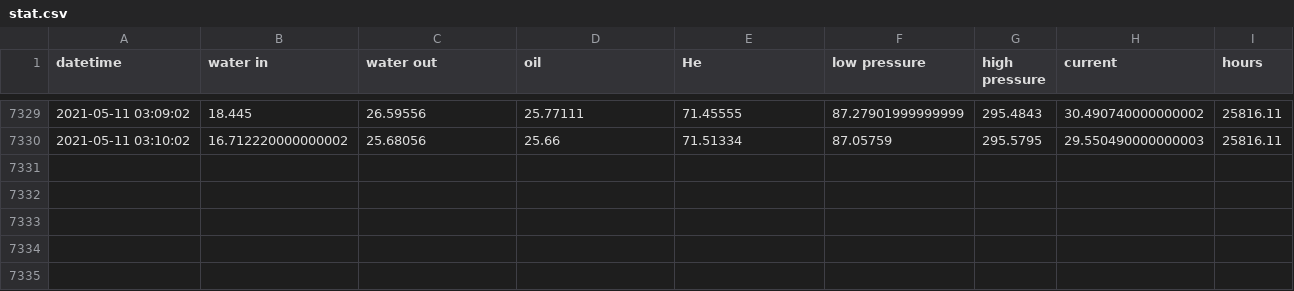
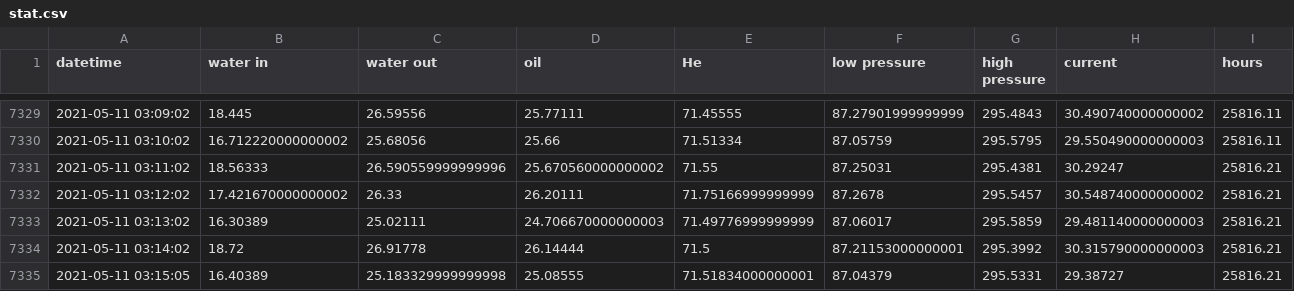
Before and after one commit to SciGEsN/SRC071, a CSV file: data/stat.csv, drawn as a sheet; only a part is shown, gaps mark what is left out.

```diff
--- a/data/stat.csv
+++ b/data/stat.csv
@@ -7330 +7330,6 @@ datetime,water in,water out,oil,He,low pressure,high pressure,current,hours
 2021-05-11 03:10:02,16.712220000000002,25.68056,25.66,71.51334,87.05759,295.5795,29.550490000000003,25816.11
+2021-05-11 03:11:02,18.56333,26.590559999999996,25.670560000000002,71.55,87.25031,295.4381,30.29247,25816.21
+2021-05-11 03:12:02,17.421670000000002,26.33,26.20111,71.75166999999999,87.2678,295.5457,30.548740000000002,25816.21
+2021-05-11 03:13:02,16.30389,25.02111,24.706670000000003,71.49776999999999,87.06017,295.5859,29.481140000000003,25816.21
+2021-05-11 03:14:02,18.72,26.91778,26.14444,71.5,87.21153000000001,295.3992,30.315790000000003,25816.21
+2021-05-11 03:15:05,16.40389,25.183329999999998,25.08555,71.51834000000001,87.04379,295.5331,29.38727,25816.21
```
Also changed, not shown: data/P.csv, data/T1.csv, 8 other files.
